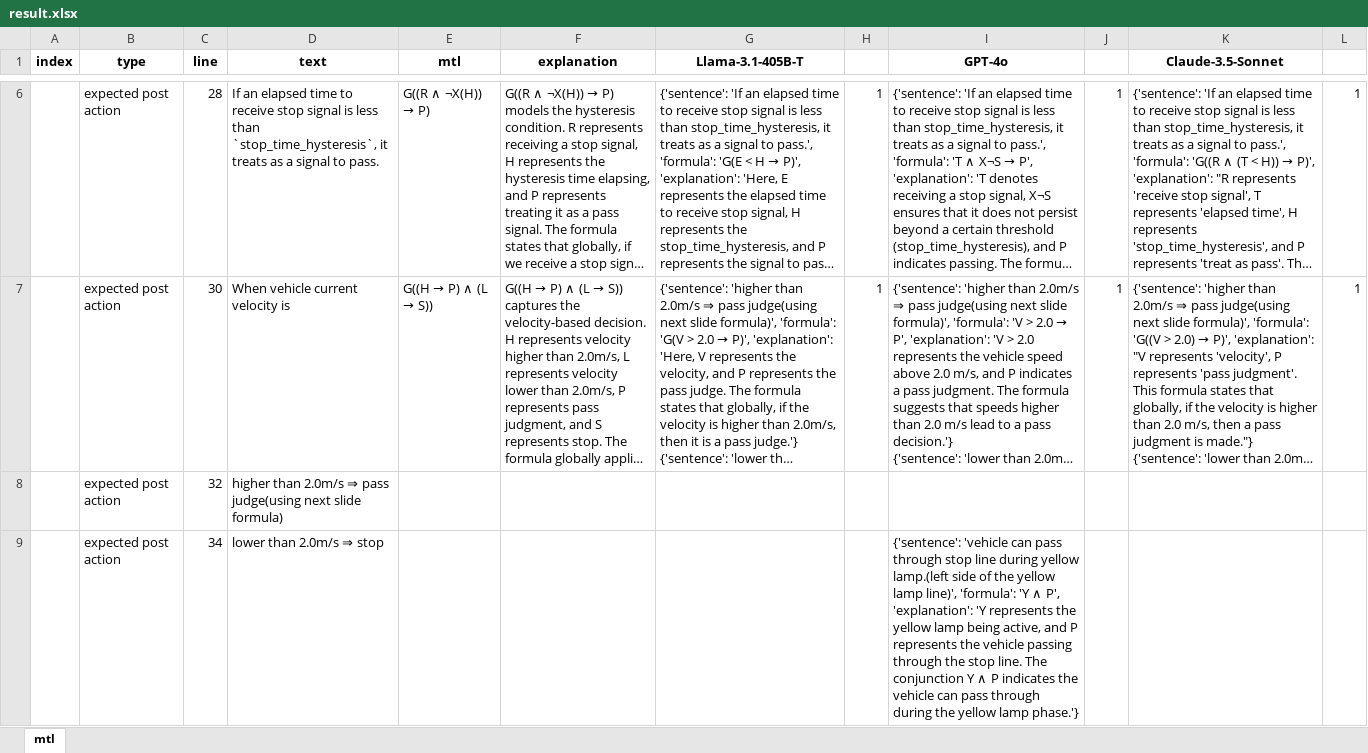
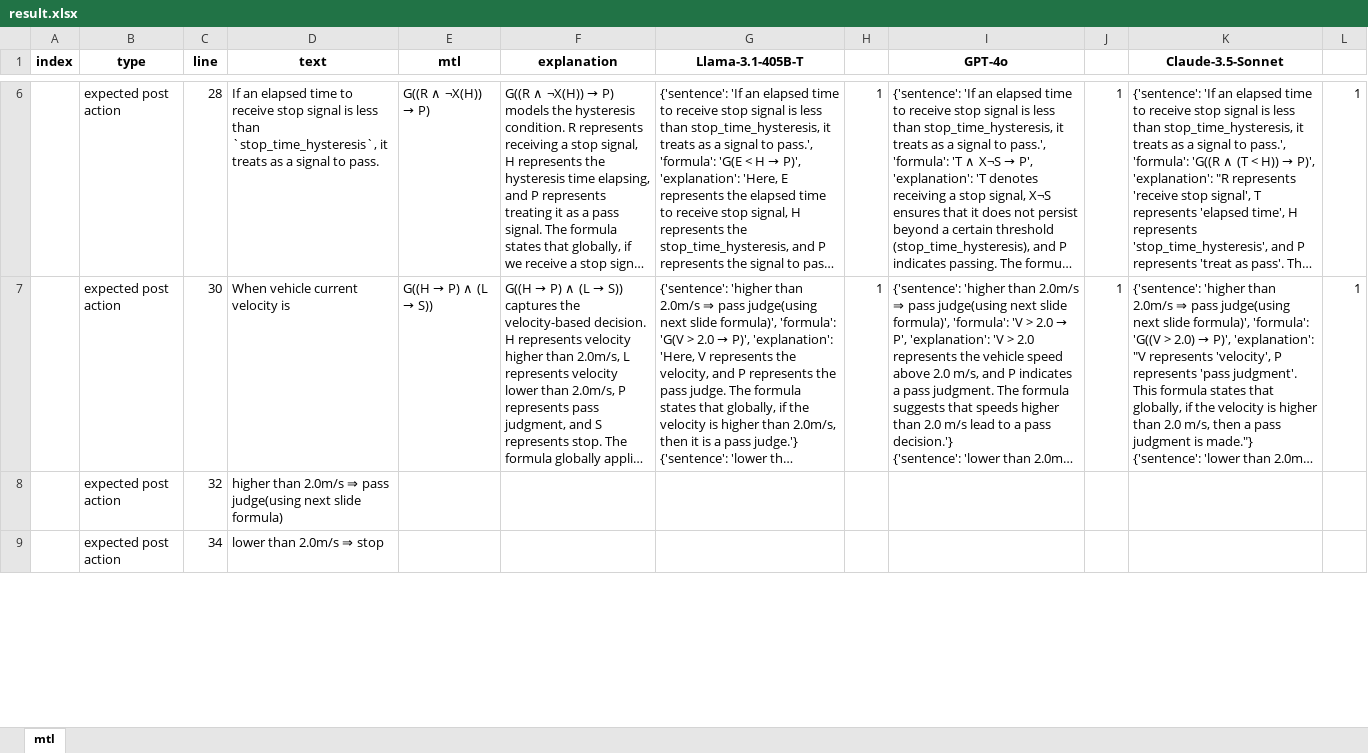
Before and after one commit to lhorse010/llm_specification_extraction, an Excel workbook: script/result_llm_tranform/autoware_docs/autoware_behavior_velocity_traffic_light/result.xlsx, sheet mtl, drawn as a sheet; only a part is shown, gaps mark what is left out; long unchanged cells end in …; values as stored, in another font and other column widths than the file's, no borders; the diff covers the shown part only; the diff names each change by its address in the sheet, - before the commit and + after, or states it on an @@ line.

```diff
--- a/script/result_llm_tranform/autoware_docs/autoware_behavior_velocity_traffic_light/result.xlsx (sheet mtl)
+++ b/script/result_llm_tranform/autoware_docs/autoware_behavior_velocity_traffic_light/result.xlsx (sheet mtl)
-I9 (GPT-4o): {'sentence': 'vehicle can pass through stop line during yellow lamp.(left side of the yellow lamp line)', 'formula': 'Y ∧ P', 'explanation': 'Y represents the yellow lamp being active, and P represents the vehicle passing through the stop line. The conjunction Y ∧ P indicates the vehicle can pass through during the yellow lamp phase.'}
+I9 (GPT-4o): (empty)
```
Also changed, not shown: 1 edited cell elsewhere in this sheet.
